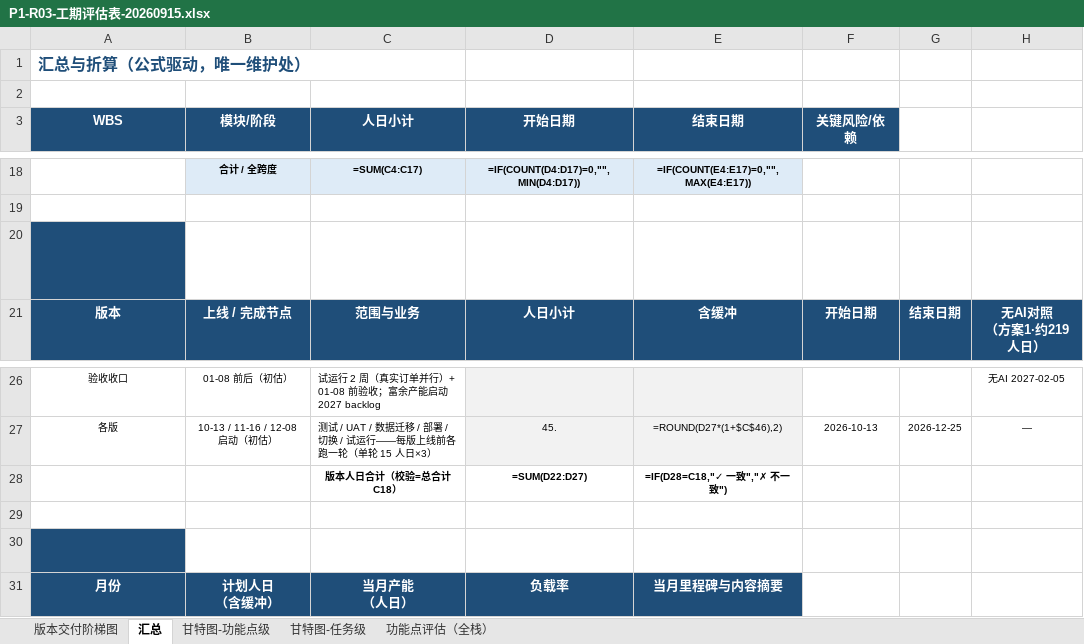
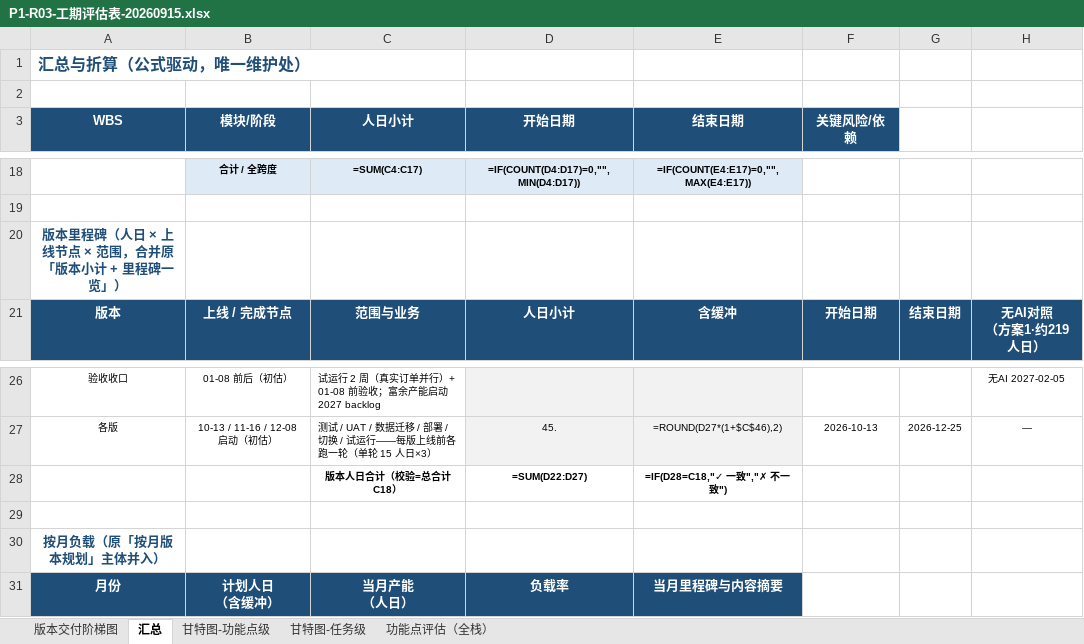
Before and after one commit to lyuxiaohei/auto-parts-rental, an Excel workbook: P1-R03-工期评估表-20260915.xlsx, sheet 汇总, drawn as a sheet; only a part is shown, gaps mark what is left out; values as stored, in another font and other column widths than the file's, no borders; formulas without a stored value are shown as written; the diff names each change by its address in the sheet, - before the commit and + after, or states it on an @@ line.

Commit message:
汇总区标题行清除残留深蓝底（防深蓝字隐形）——不 push

```diff
--- a/P1-R03-工期评估表-20260915.xlsx (sheet 汇总)
+++ b/P1-R03-工期评估表-20260915.xlsx (sheet 汇总)
-A20 fill: #1F4E79
+A20 fill: none
-A30 fill: #1F4E79
+A30 fill: none
```
